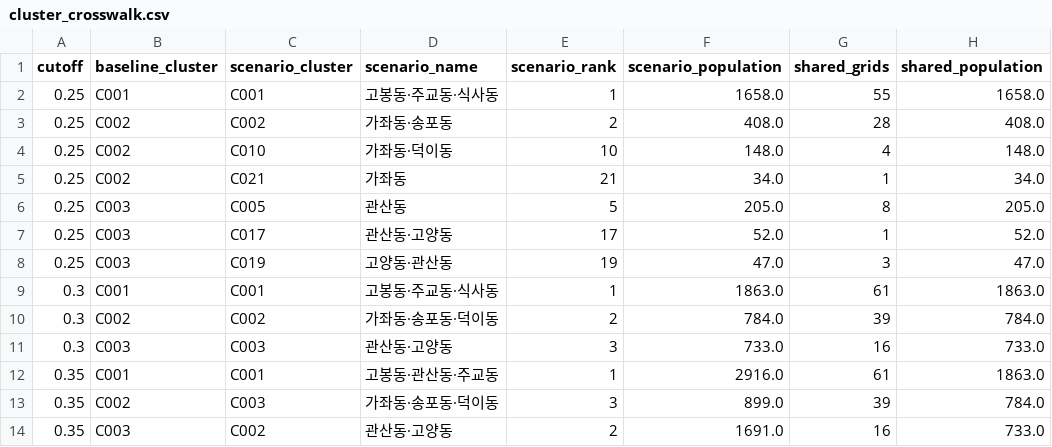
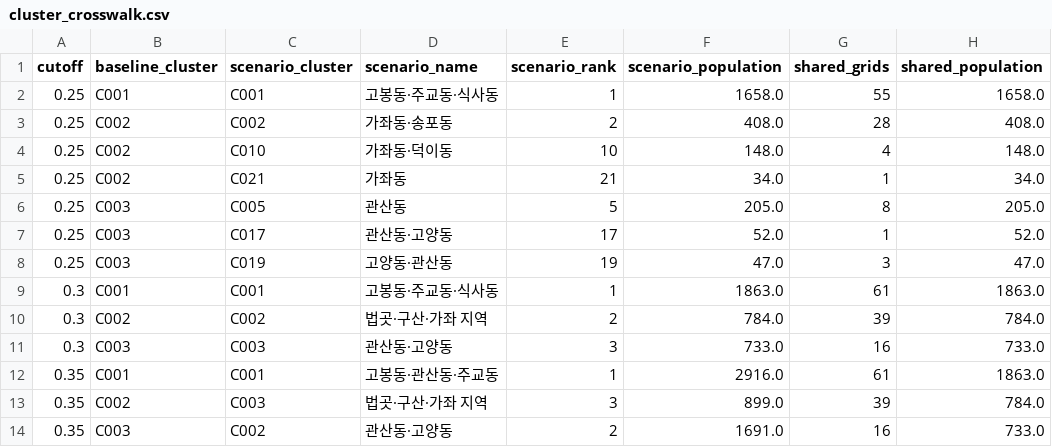
Before and after one commit to ParkJH0313/goyang-senior-mobility, a CSV file: outputs/step08/tables/cluster_crosswalk.csv, drawn as a sheet.

```diff
--- a/outputs/step08/tables/cluster_crosswalk.csv
+++ b/outputs/step08/tables/cluster_crosswalk.csv
@@ -9,6 +9,6 @@
 0.3,C001,C001,고봉동·주교동·식사동,1,1863.0,61,1863.0
-0.3,C002,C002,가좌동·송포동·덕이동,2,784.0,39,784.0
+0.3,C002,C002,법곳·구산·가좌 지역,2,784.0,39,784.0
 0.3,C003,C003,관산동·고양동,3,733.0,16,733.0
 0.35,C001,C001,고봉동·관산동·주교동,1,2916.0,61,1863.0
-0.35,C002,C003,가좌동·송포동·덕이동,3,899.0,39,784.0
+0.35,C002,C003,법곳·구산·가좌 지역,3,899.0,39,784.0
 0.35,C003,C002,관산동·고양동,2,1691.0,16,733.0
```
Also changed, not shown: outputs/step07/tables/cluster_summary.csv, outputs/step08/tables/cutoff_30_summary.csv, 31 other files.
